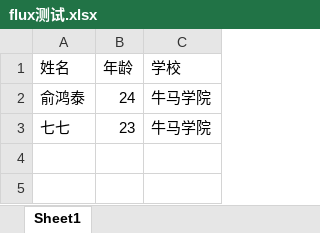
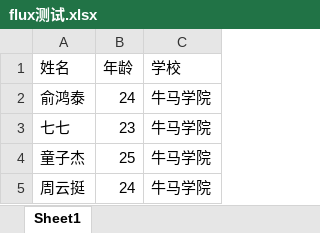
Before and after one commit to Chihiro233/reactor-data-center, an Excel workbook: src/main/resources/upload/flux测试.xlsx, sheet Sheet1, drawn as a sheet; values as stored, in another font and other column widths than the file's, no borders; the diff names each change by its address in the sheet, - before the commit and + after, or states it on an @@ line.

```diff
--- a/src/main/resources/upload/flux测试.xlsx (sheet Sheet1)
+++ b/src/main/resources/upload/flux测试.xlsx (sheet Sheet1)
+row 4: 童子杰 | 25 | 牛马学院
+row 5: 周云挺 | 24 | 牛马学院
```
Also changed, not shown: 6 other files.
